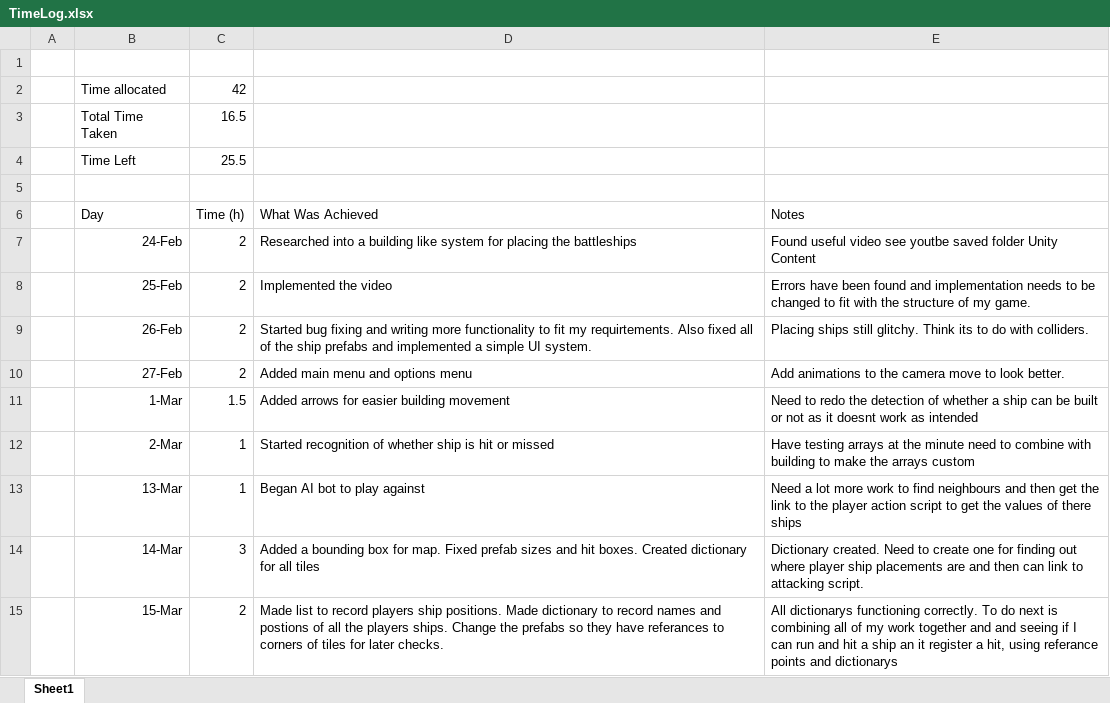
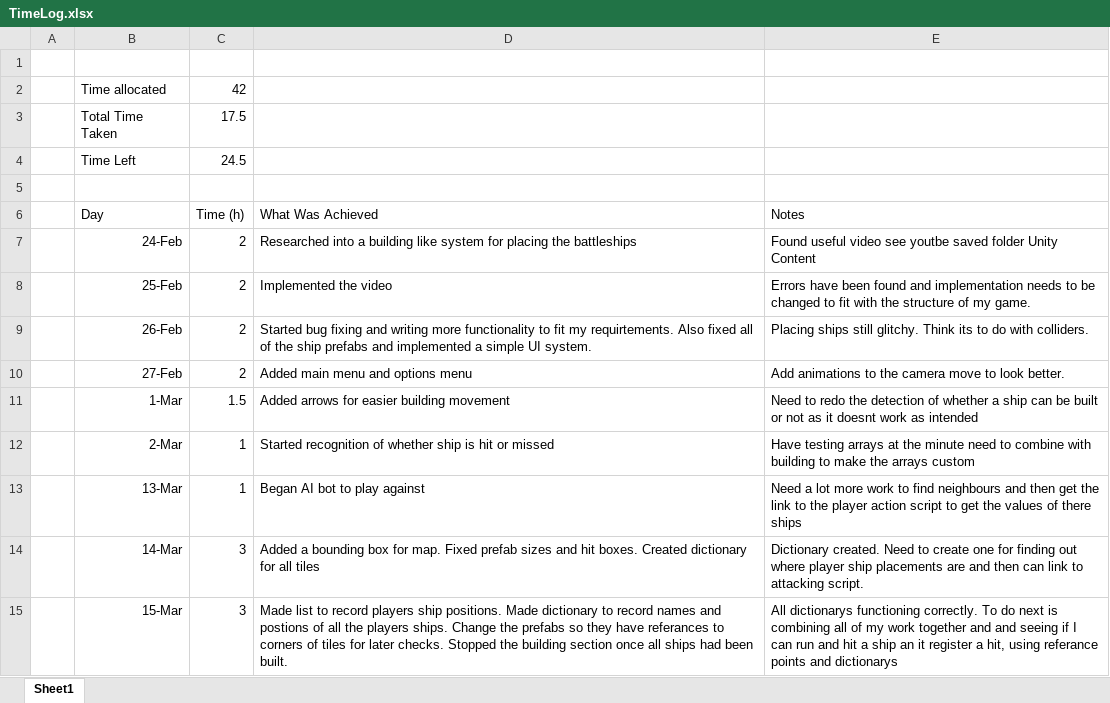
Before and after one commit to s4203312/Battleships, an Excel workbook: TimeLog.xlsx, sheet Sheet1, drawn as a sheet; values as stored, in another font and other column widths than the file's, no borders; the diff names each change by its address in the sheet, - before the commit and + after, or states it on an @@ line.

Commit message:
stopped building

```diff
--- a/TimeLog.xlsx (sheet Sheet1)
+++ b/TimeLog.xlsx (sheet Sheet1)
-C3 (Time (h)): 16.5
+C3 (Time (h)): 17.5
-C4 (Time (h)): 25.5
+C4 (Time (h)): 24.5
-C15 (Time (h)): 2
+C15 (Time (h)): 3
-D15 (What Was Achieved): …later checks.
+D15 (What Was Achieved): …later checks. Stopped the building section once all ships had been built.
```
Also changed, not shown: 6 other files.
